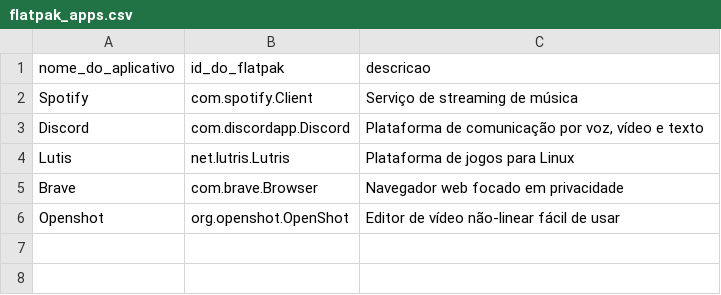
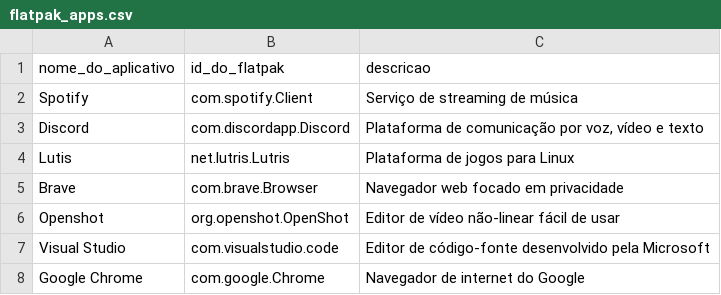
Before and after one commit to nettaskjr/meu-debian, a CSV file: flatpak_apps.csv, drawn as a sheet; the diff names each change by its address in the sheet, - before the commit and + after, or states it on an @@ line.

```diff
--- a/flatpak_apps.csv
+++ b/flatpak_apps.csv
+row 7: Visual Studio | com.visualstudio.code | Editor de código-fonte desenvolvido pela Microsoft
+row 8: Google Chrome | com.google.Chrome | Navegador de internet do Google
```
Also changed, not shown: 1 other file.
